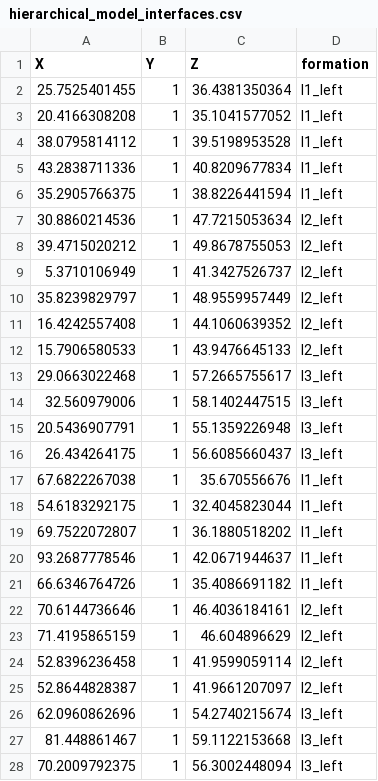
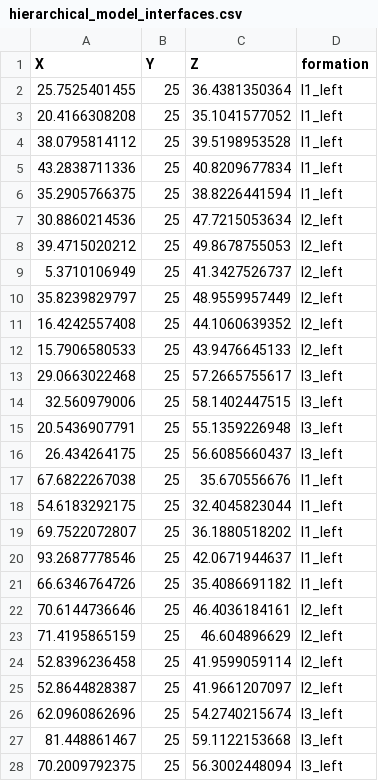
Before and after one commit to Japhiolite/gempy-tests, a CSV file: data/hierarchical_modeling/hierarchical_model_interfaces.csv, drawn as a sheet; only a part is shown; the diff covers the shown part only.

Commit message:
make model 3D

```diff
--- a/data/hierarchical_modeling/hierarchical_model_interfaces.csv
+++ b/data/hierarchical_modeling/hierarchical_model_interfaces.csv
@@ -1,28 +1,28 @@
 X,Y,Z,formation
-25.7525401455,1,36.4381350364,l1_left
-20.4166308208,1,35.1041577052,l1_left
-38.0795814112,1,39.5198953528,l1_left
-43.2838711336,1,40.8209677834,l1_left
-35.2905766375,1,38.8226441594,l1_left
-30.8860214536,1,47.7215053634,l2_left
-39.4715020212,1,49.8678755053,l2_left
-5.3710106949,1,41.3427526737,l2_left
-35.8239829797,1,48.9559957449,l2_left
-16.4242557408,1,44.1060639352,l2_left
-15.7906580533,1,43.9476645133,l2_left
-29.0663022468,1,57.2665755617,l3_left
-32.560979006,1,58.1402447515,l3_left
-20.5436907791,1,55.1359226948,l3_left
-26.434264175,1,56.6085660437,l3_left
-67.6822267038,1,35.670556676,l1_left
-54.6183292175,1,32.4045823044,l1_left
-69.7522072807,1,36.1880518202,l1_left
-93.2687778546,1,42.0671944637,l1_left
-66.6346764726,1,35.4086691182,l1_left
-70.6144736646,1,46.4036184161,l2_left
-71.4195865159,1,46.604896629,l2_left
-52.8396236458,1,41.9599059114,l2_left
-52.8644828387,1,41.9661207097,l2_left
-62.0960862696,1,54.2740215674,l3_left
-81.448861467,1,59.1122153668,l3_left
-70.2009792375,1,56.3002448094,l3_left
+25.7525401455,25,36.4381350364,l1_left
+20.4166308208,25,35.1041577052,l1_left
+38.0795814112,25,39.5198953528,l1_left
+43.2838711336,25,40.8209677834,l1_left
+35.2905766375,25,38.8226441594,l1_left
+30.8860214536,25,47.7215053634,l2_left
+39.4715020212,25,49.8678755053,l2_left
+5.3710106949,25,41.3427526737,l2_left
+35.8239829797,25,48.9559957449,l2_left
+16.4242557408,25,44.1060639352,l2_left
+15.7906580533,25,43.9476645133,l2_left
+29.0663022468,25,57.2665755617,l3_left
+32.560979006,25,58.1402447515,l3_left
+20.5436907791,25,55.1359226948,l3_left
+26.434264175,25,56.6085660437,l3_left
+67.6822267038,25,35.670556676,l1_left
+54.6183292175,25,32.4045823044,l1_left
+69.7522072807,25,36.1880518202,l1_left
+93.2687778546,25,42.0671944637,l1_left
+66.6346764726,25,35.4086691182,l1_left
+70.6144736646,25,46.4036184161,l2_left
+71.4195865159,25,46.604896629,l2_left
+52.8396236458,25,41.9599059114,l2_left
+52.8644828387,25,41.9661207097,l2_left
+62.0960862696,25,54.2740215674,l3_left
+81.448861467,25,59.1122153668,l3_left
+70.2009792375,25,56.3002448094,l3_left
```
Also changed, not shown: 5 edited cells elsewhere in this file, data/hierarchical_modeling/hierarchical_model_interfaces_left.csv, data/hierarchical_modeling/hierarchical_model_interfaces_right.csv, 6 other files.
